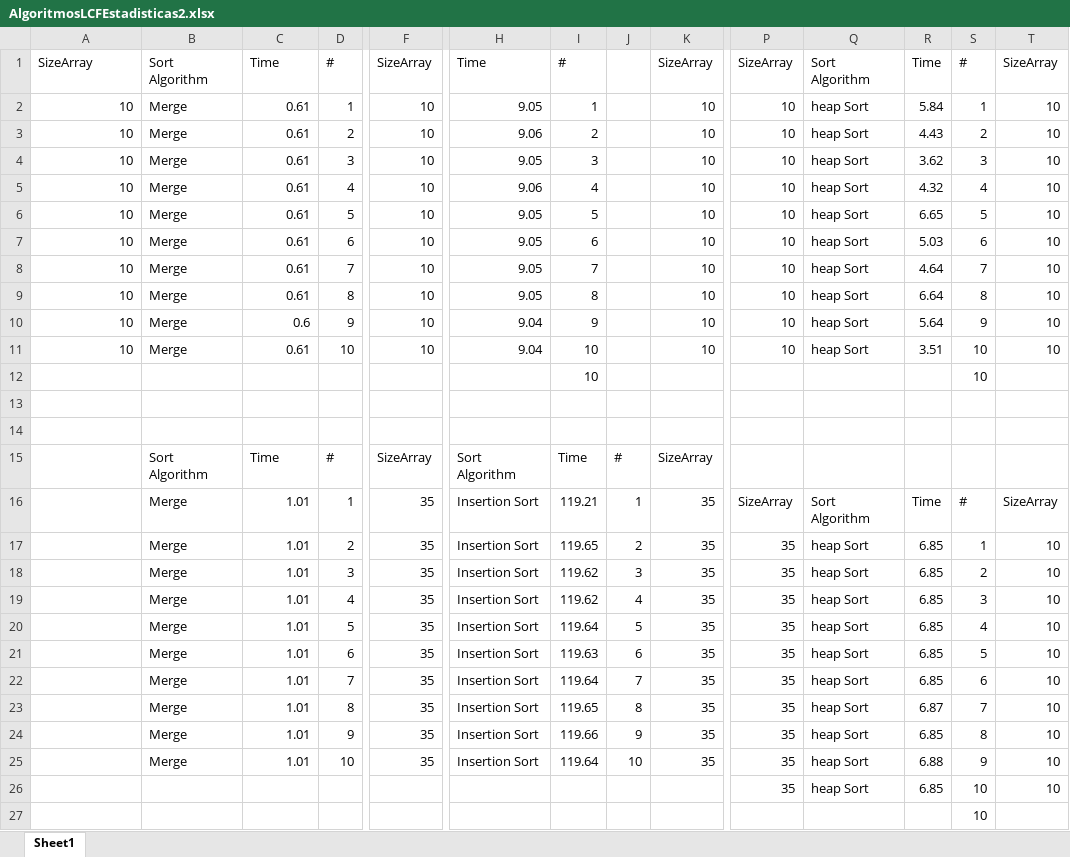
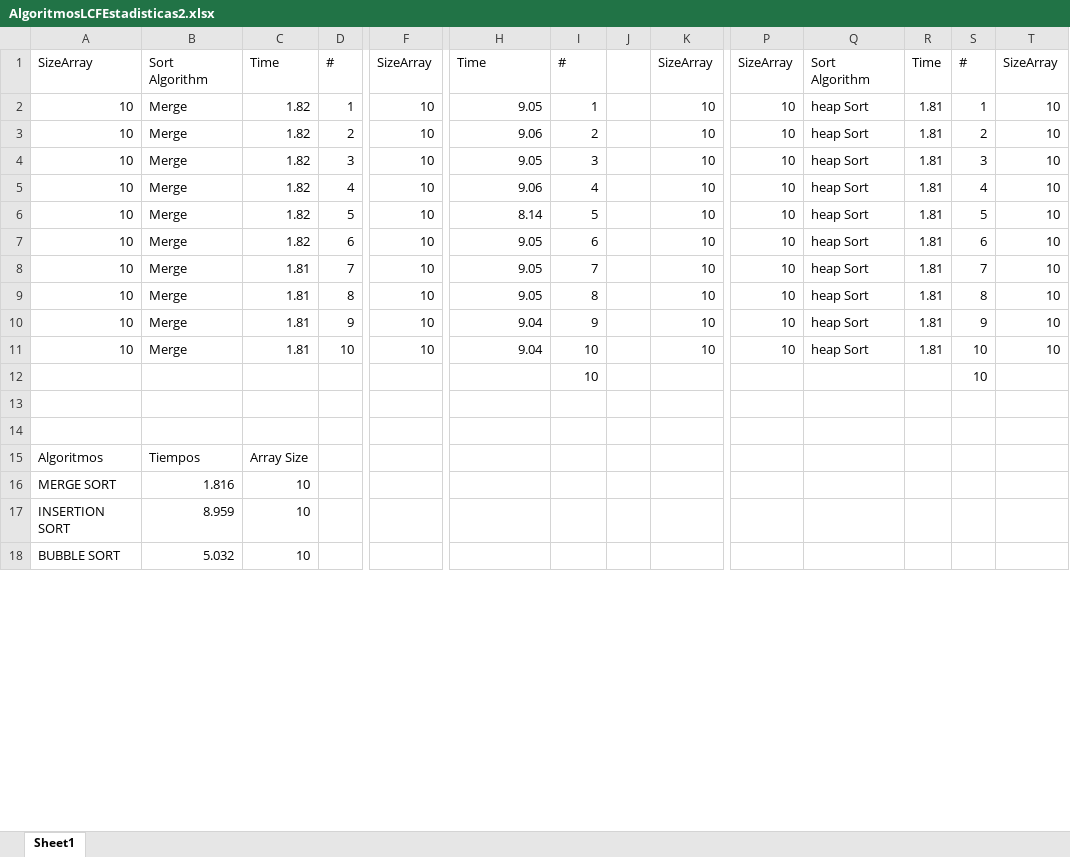
Before and after one commit to luiscf1226/ProjectoSorting, an Excel workbook: AlgoritmosLCFEstadisticas2.xlsx, sheet Sheet1, drawn as a sheet; only a part is shown, gaps mark what is left out; values as stored, in another font and other column widths than the file's, no borders; removed rows and columns are numbered as before the commit, all else as after; rows hold the shown columns only; the diff covers the shown part only; the diff names each change by its address in the sheet, - before the commit and + after, or states it on an @@ line.

```diff
--- a/AlgoritmosLCFEstadisticas2.xlsx (sheet Sheet1)
+++ b/AlgoritmosLCFEstadisticas2.xlsx (sheet Sheet1)
-C2:C7: 0.61
+C2:C7: 1.82
-R2: 5.84
+R2: 1.81
-R3: 4.43
+R3: 1.81
-R4: 3.62
+R4: 1.81
-R5: 4.32
+R5: 1.81
-H6: 9.05
+H6: 8.14
-R6: 6.65
+R6: 1.81
-R7: 5.03
+R7: 1.81
-C8:C9: 0.61
+C8:C9: 1.81
-R8: 4.64
+R8: 1.81
-R9: 6.64
+R9: 1.81
-C10: 0.6
+C10: 1.81
-R10: 5.64
+R10: 1.81
-C11: 0.61
+C11: 1.81
-R11: 3.51
+R11: 1.81
-row 15:  | Sort Algorithm | Time | # | SizeArray | Sort Algorithm | Time | # | SizeArray
-row 16:  | Merge | 1.01 | 1 | 35 | Insertion Sort | 119.21 | 1 | 35 | SizeArray | Sort Algorithm | Time | # | SizeArray
-row 17:  | Merge | 1.01 | 2 | 35 | Insertion Sort | 119.65 | 2 | 35 | 35 | heap Sort | 6.85 | 1 | 10
-row 18:  | Merge | 1.01 | 3 | 35 | Insertion Sort | 119.62 | 3 | 35 | 35 | heap Sort | 6.85 | 2 | 10
-row 19:  | Merge | 1.01 | 4 | 35 | Insertion Sort | 119.62 | 4 | 35 | 35 | heap Sort | 6.85 | 3 | 10
-row 20:  | Merge | 1.01 | 5 | 35 | Insertion Sort | 119.64 | 5 | 35 | 35 | heap Sort | 6.85 | 4 | 10
-row 21:  | Merge | 1.01 | 6 | 35 | Insertion Sort | 119.63 | 6 | 35 | 35 | heap Sort | 6.85 | 5 | 10
-row 22:  | Merge | 1.01 | 7 | 35 | Insertion Sort | 119.64 | 7 | 35 | 35 | heap Sort | 6.85 | 6 | 10
-row 23:  | Merge | 1.01 | 8 | 35 | Insertion Sort | 119.65 | 8 | 35 | 35 | heap Sort | 6.87 | 7 | 10
-row 24:  | Merge | 1.01 | 9 | 35 | Insertion Sort | 119.66 | 9 | 35 | 35 | heap Sort | 6.85 | 8 | 10
-row 25:  | Merge | 1.01 | 10 | 35 | Insertion Sort | 119.64 | 10 | 35 | 35 | heap Sort | 6.88 | 9 | 10
-row 26:  |  |  |  |  |  |  |  |  | 35 | heap Sort | 6.85 | 10 | 10
-row 27:  |  |  |  |  |  |  |  |  |  |  |  | 10
+row 15: Algoritmos | Tiempos | Array Size
+row 16: MERGE SORT | 1.816 | 10
+row 17: INSERTION SORT | 8.959 | 10
+row 18: BUBBLE SORT | 5.032 | 10
```
Also changed, not shown: 4 added rows elsewhere in this sheet, 7 other files.
